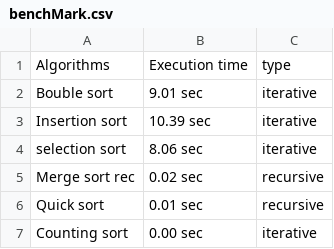
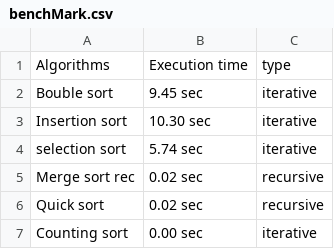
Before and after one commit to Galla-Corrado/Sorting, a CSV file: benchMark.csv, drawn as a sheet.

```diff
--- a/benchMark.csv
+++ b/benchMark.csv
@@ -1,7 +1,7 @@
 Algorithms          ;      Execution time;                type
-Bouble sort         ;            9.01 sec;           iterative
-Insertion sort      ;           10.39 sec;           iterative
-selection sort      ;            8.06 sec;           iterative
+Bouble sort         ;            9.45 sec;           iterative
+Insertion sort      ;           10.30 sec;           iterative
+selection sort      ;            5.74 sec;           iterative
 Merge sort rec      ;            0.02 sec;           recursive
-Quick sort          ;            0.01 sec;           recursive
+Quick sort          ;            0.02 sec;           recursive
 Counting sort       ;            0.00 sec;           iterative
```
Also changed, not shown: 5 other files.
